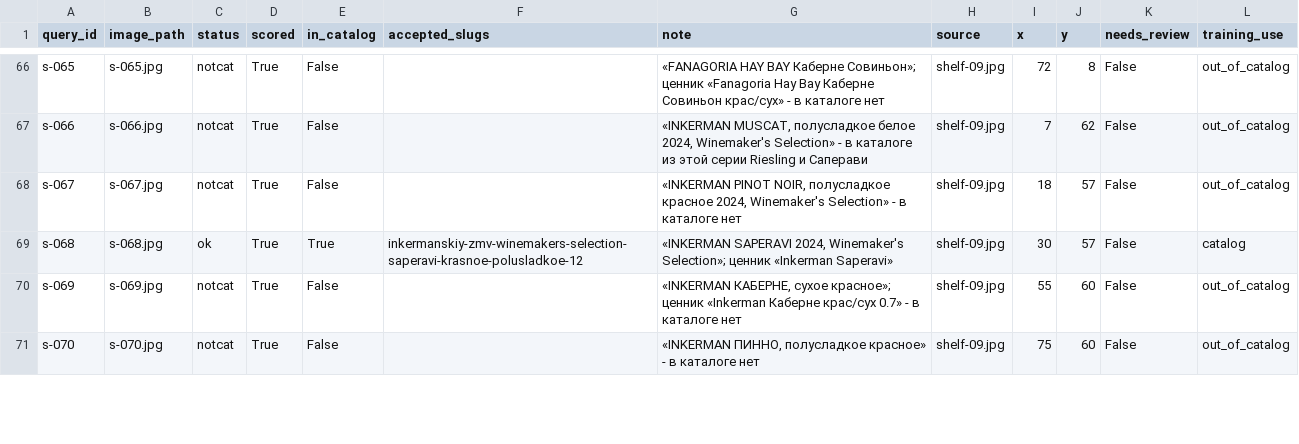
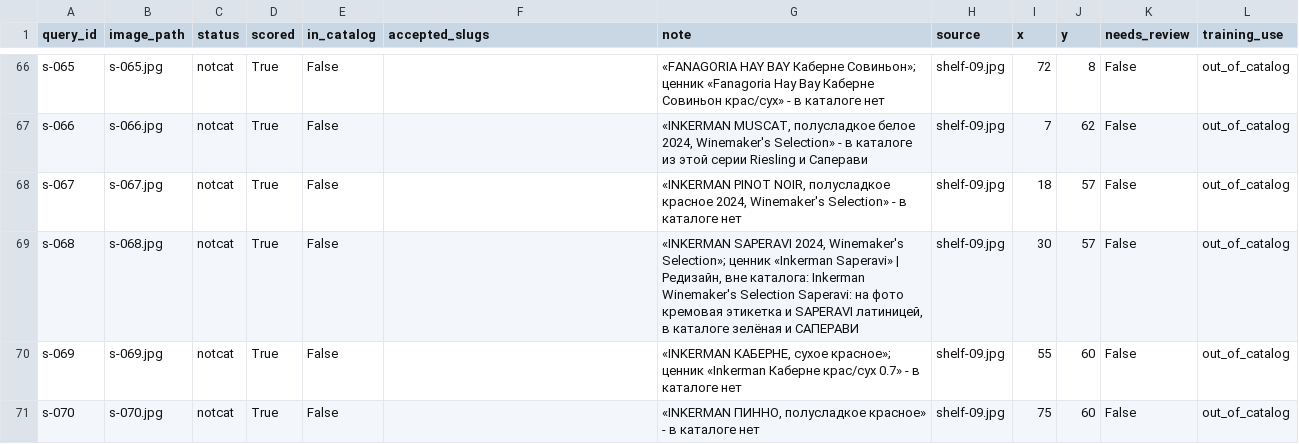
Before and after one commit to melnikovknst/VIscaNEr, a CSV file: datasets/store_shelves_v1/labels.csv, drawn as a sheet; only a part is shown, gaps mark what is left out; the diff covers the shown part only.

```diff
--- a/datasets/store_shelves_v1/labels.csv
+++ b/datasets/store_shelves_v1/labels.csv
@@ -68,3 +68,3 @@ s-066,s-066.jpg,notcat,True,False,,"«INKERMAN MUSCAT, полусладкое б
 s-067,s-067.jpg,notcat,True,False,,"«INKERMAN PINOT NOIR, полусладкое красное 2024, Winemaker's Selection» - в каталоге нет",shelf-09.jpg,18,57,False,out_of_catalog
-s-068,s-068.jpg,ok,True,True,inkermanskiy-zmv-winemakers-selection-saperavi-krasnoe-polusladkoe-12,"«INKERMAN SAPERAVI 2024, Winemaker's Selection»; ценник «Inkerman Saperavi»",shelf-09.jpg,30,57,False,catalog
+s-068,s-068.jpg,notcat,True,False,,"«INKERMAN SAPERAVI 2024, Winemaker's Selection»; ценник «Inkerman Saperavi» | Редизайн, вне каталога: Inkerman Winemaker's Selection Saperavi: на фото кремовая этикетка и SAPERAVI латиницей, в каталоге зелёная и САПЕРАВИ",shelf-09.jpg,30,57,False,out_of_catalog
 s-069,s-069.jpg,notcat,True,False,,"«INKERMAN КАБЕРНЕ, сухое красное»; ценник «Inkerman Каберне крас/сух 0.7» - в каталоге нет",shelf-09.jpg,55,60,False,out_of_catalog
```
Also changed, not shown: 80 edited cells elsewhere in this file, datasets/store_shelves_v1/points.csv, datasets/store_shelves_v2/labels.csv, 5 other files.
